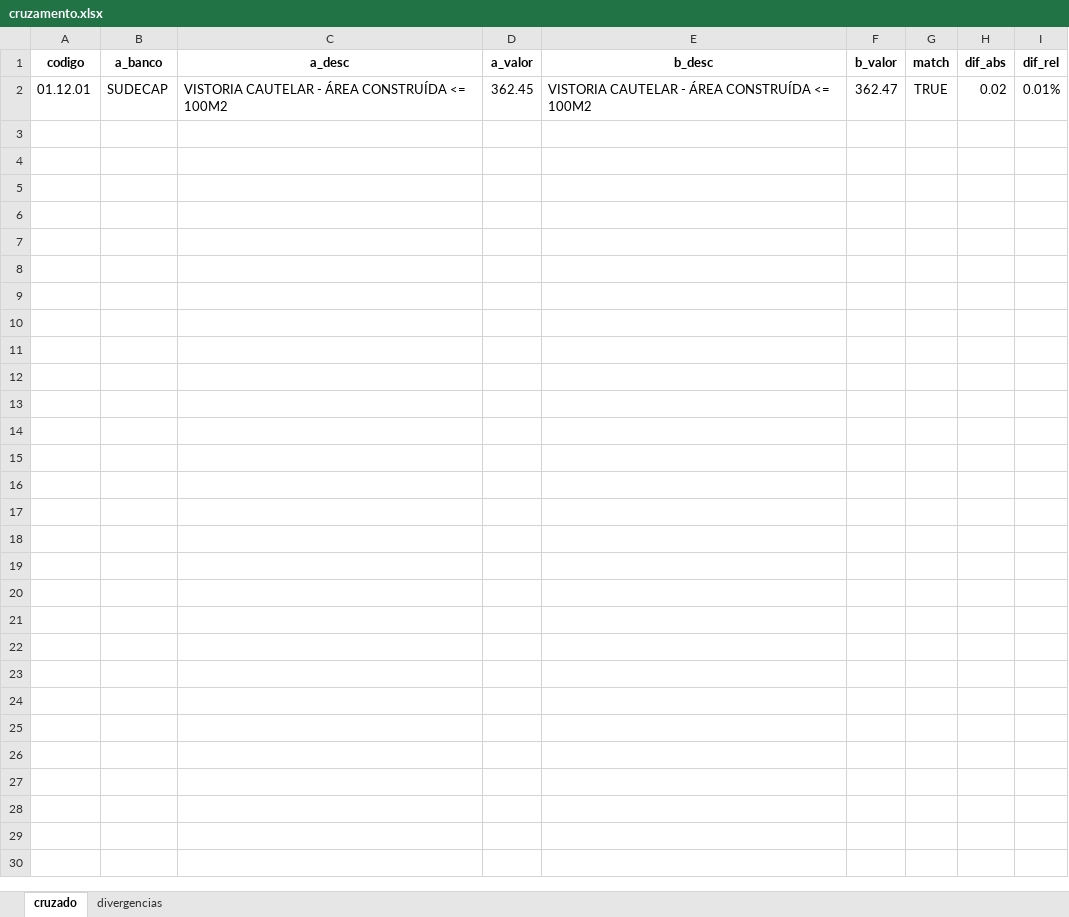
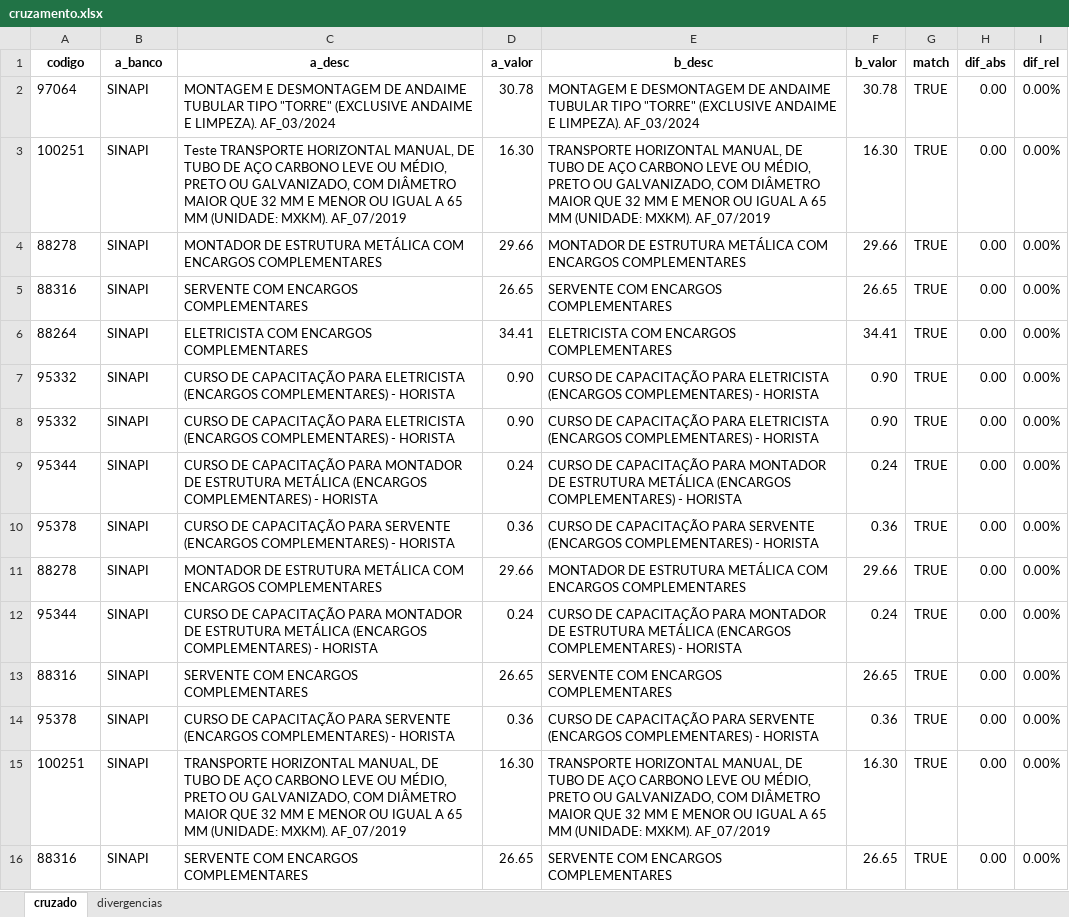
Before and after one commit to oBaldon/cruzar-orcamento, an Excel workbook: output/cruzamento.xlsx, sheet cruzado, drawn as a sheet; values as stored, in another font and other column widths than the file's, no borders; removed rows and columns are numbered as before the commit, all else as after; the diff names each change by its address in the sheet, - before the commit and + after, or states it on an @@ line.

Commit message:
feat: Enhance orcamento loading to handle duplicate entries and update cruzar function for consistent key usage

```diff
--- a/output/cruzamento.xlsx (sheet cruzado)
+++ b/output/cruzamento.xlsx (sheet cruzado)
-row 2: 01.12.01 | SUDECAP | VISTORIA CAUTELAR - ÁREA CONSTRUÍDA <= 100M2 | 362.45 | VISTORIA CAUTELAR - ÁREA CONSTRUÍDA <= 100M2 | 362.47 | TRUE | 0.02 | 0.01%
+row 2: 97064 | SINAPI | MONTAGEM E DESMONTAGEM DE ANDAIME TUBULAR TIPO "TORRE" (EXCLUSIVE ANDAIME E LIMPEZA). AF_03/2024 | 30.78 | MONTAGEM E DESMONTAGEM DE ANDAIME TUBULAR TIPO "TORRE" (EXCLUSIVE ANDAIME E LIMPEZA). AF_03/2024 | 30.78 | TRUE | 0.00 | 0.00%
+row 3: 100251 | SINAPI | Teste TRANSPORTE HORIZONTAL MANUAL, DE TUBO DE AÇO CARBONO LEVE OU MÉDIO, PRETO OU GALVANIZADO, COM DIÂMETRO MAIOR QUE 32 MM E MENOR OU IGUAL A 65 MM (UNIDADE: MXKM). AF_07/2019 | 16.30 | TRANSPORTE HORIZONTAL MANUAL, DE TUBO DE AÇO CARBONO LEVE OU MÉDIO, PRETO OU GALVANIZADO, COM DIÂMETRO MAIOR QUE 32 MM E MENOR OU IGUAL A 65 MM (UNIDADE: MXKM). AF_07/2019 | 16.30 | TRUE | 0.00 | 0.00%
+row 4: 88278 | SINAPI | MONTADOR DE ESTRUTURA METÁLICA COM ENCARGOS COMPLEMENTARES | 29.66 | MONTADOR DE ESTRUTURA METÁLICA COM ENCARGOS COMPLEMENTARES | 29.66 | TRUE | 0.00 | 0.00%
+row 5: 88316 | SINAPI | SERVENTE COM ENCARGOS COMPLEMENTARES | 26.65 | SERVENTE COM ENCARGOS COMPLEMENTARES | 26.65 | TRUE | 0.00 | 0.00%
+row 6: 88264 | SINAPI | ELETRICISTA COM ENCARGOS COMPLEMENTARES | 34.41 | ELETRICISTA COM ENCARGOS COMPLEMENTARES | 34.41 | TRUE | 0.00 | 0.00%
+row 7: 95332 | SINAPI | CURSO DE CAPACITAÇÃO PARA ELETRICISTA (ENCARGOS COMPLEMENTARES) - HORISTA | 0.90 | CURSO DE CAPACITAÇÃO PARA ELETRICISTA (ENCARGOS COMPLEMENTARES) - HORISTA | 0.90 | TRUE | 0.00 | 0.00%
+row 8: 95332 | SINAPI | CURSO DE CAPACITAÇÃO PARA ELETRICISTA (ENCARGOS COMPLEMENTARES) - HORISTA | 0.90 | CURSO DE CAPACITAÇÃO PARA ELETRICISTA (ENCARGOS COMPLEMENTARES) - HORISTA | 0.90 | TRUE | 0.00 | 0.00%
+row 9: 95344 | SINAPI | CURSO DE CAPACITAÇÃO PARA MONTADOR DE ESTRUTURA METÁLICA (ENCARGOS COMPLEMENTARES) - HORISTA | 0.24 | CURSO DE CAPACITAÇÃO PARA MONTADOR DE ESTRUTURA METÁLICA (ENCARGOS COMPLEMENTARES) - HORISTA | 0.24 | TRUE | 0.00 | 0.00%
+row 10: 95378 | SINAPI | CURSO DE CAPACITAÇÃO PARA SERVENTE (ENCARGOS COMPLEMENTARES) - HORISTA | 0.36 | CURSO DE CAPACITAÇÃO PARA SERVENTE (ENCARGOS COMPLEMENTARES) - HORISTA | 0.36 | TRUE | 0.00 | 0.00%
+row 11: 88278 | SINAPI | MONTADOR DE ESTRUTURA METÁLICA COM ENCARGOS COMPLEMENTARES | 29.66 | MONTADOR DE ESTRUTURA METÁLICA COM ENCARGOS COMPLEMENTARES | 29.66 | TRUE | 0.00 | 0.00%
+row 12: 95344 | SINAPI | CURSO DE CAPACITAÇÃO PARA MONTADOR DE ESTRUTURA METÁLICA (ENCARGOS COMPLEMENTARES) - HORISTA | 0.24 | CURSO DE CAPACITAÇÃO PARA MONTADOR DE ESTRUTURA METÁLICA (ENCARGOS COMPLEMENTARES) - HORISTA | 0.24 | TRUE | 0.00 | 0.00%
+row 13: 88316 | SINAPI | SERVENTE COM ENCARGOS COMPLEMENTARES | 26.65 | SERVENTE COM ENCARGOS COMPLEMENTARES | 26.65 | TRUE | 0.00 | 0.00%
+row 14: 95378 | SINAPI | CURSO DE CAPACITAÇÃO PARA SERVENTE (ENCARGOS COMPLEMENTARES) - HORISTA | 0.36 | CURSO DE CAPACITAÇÃO PARA SERVENTE (ENCARGOS COMPLEMENTARES) - HORISTA | 0.36 | TRUE | 0.00 | 0.00%
+row 15: 100251 | SINAPI | TRANSPORTE HORIZONTAL MANUAL, DE TUBO DE AÇO CARBONO LEVE OU MÉDIO, PRETO OU GALVANIZADO, COM DIÂMETRO MAIOR QUE 32 MM E MENOR OU IGUAL A 65 MM (UNIDADE: MXKM). AF_07/2019 | 16.30 | TRANSPORTE HORIZONTAL MANUAL, DE TUBO DE AÇO CARBONO LEVE OU MÉDIO, PRETO OU GALVANIZADO, COM DIÂMETRO MAIOR QUE 32 MM E MENOR OU IGUAL A 65 MM (UNIDADE: MXKM). AF_07/2019 | 16.30 | TRUE | 0.00 | 0.00%
+row 16: 88316 | SINAPI | SERVENTE COM ENCARGOS COMPLEMENTARES | 26.65 | SERVENTE COM ENCARGOS COMPLEMENTARES | 26.65 | TRUE | 0.00 | 0.00%
```
Also changed, not shown: sheet divergencias, 3 other files.
